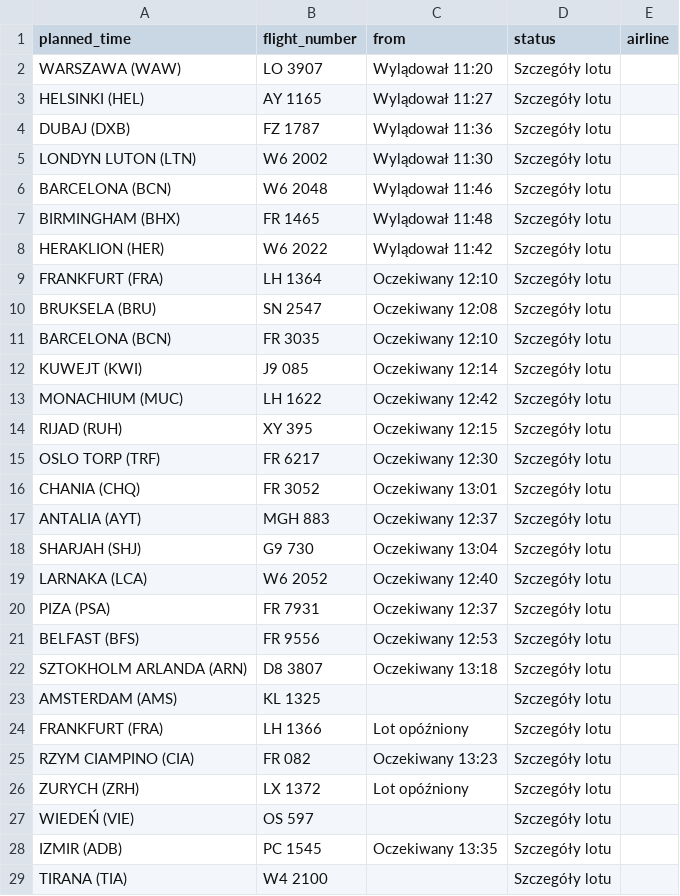
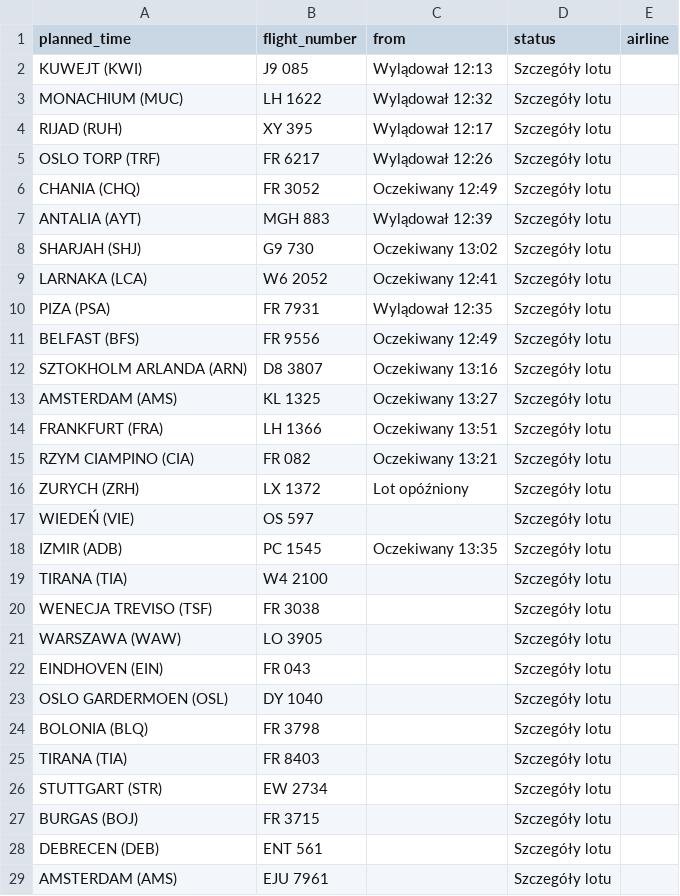
Before and after one commit to przemyslawbaran2993-droid/codex-test, a CSV file: data/arrivals.csv, drawn as a sheet; only a part is shown; the shorter side is filled out with more unchanged rows; the diff covers the shown part only.

```diff
--- a/data/arrivals.csv
+++ b/data/arrivals.csv
@@ -1,26 +1,16 @@
 planned_time;flight_number;from;status;airline
-WARSZAWA (WAW);LO 3907;Wylądował 11:20;Szczegóły lotu;
-HELSINKI (HEL);AY 1165;Wylądował 11:27;Szczegóły lotu;
-DUBAJ (DXB);FZ 1787;Wylądował 11:36;Szczegóły lotu;
-LONDYN LUTON (LTN);W6 2002;Wylądował 11:30;Szczegóły lotu;
-BARCELONA (BCN);W6 2048;Wylądował 11:46;Szczegóły lotu;
-BIRMINGHAM (BHX);FR 1465;Wylądował 11:48;Szczegóły lotu;
-HERAKLION (HER);W6 2022;Wylądował 11:42;Szczegóły lotu;
-FRANKFURT (FRA);LH 1364;Oczekiwany 12:10;Szczegóły lotu;
-BRUKSELA (BRU);SN 2547;Oczekiwany 12:08;Szczegóły lotu;
-BARCELONA (BCN);FR 3035;Oczekiwany 12:10;Szczegóły lotu;
-KUWEJT (KWI);J9 085;Oczekiwany 12:14;Szczegóły lotu;
-MONACHIUM (MUC);LH 1622;Oczekiwany 12:42;Szczegóły lotu;
-RIJAD (RUH);XY 395;Oczekiwany 12:15;Szczegóły lotu;
-OSLO TORP (TRF);FR 6217;Oczekiwany 12:30;Szczegóły lotu;
-CHANIA (CHQ);FR 3052;Oczekiwany 13:01;Szczegóły lotu;
-ANTALIA (AYT);MGH 883;Oczekiwany 12:37;Szczegóły lotu;
-SHARJAH (SHJ);G9 730;Oczekiwany 13:04;Szczegóły lotu;
-LARNAKA  (LCA);W6 2052;Oczekiwany 12:40;Szczegóły lotu;
-PIZA (PSA);FR 7931;Oczekiwany 12:37;Szczegóły lotu;
-BELFAST (BFS);FR 9556;Oczekiwany 12:53;Szczegóły lotu;
-SZTOKHOLM ARLANDA (ARN);D8 3807;Oczekiwany 13:18;Szczegóły lotu;
-AMSTERDAM (AMS);KL 1325;;Szczegóły lotu;
-FRANKFURT (FRA);LH 1366;Lot opóźniony;Szczegóły lotu;
-RZYM CIAMPINO (CIA);FR 082;Oczekiwany 13:23;Szczegóły lotu;
+KUWEJT (KWI);J9 085;Wylądował 12:13;Szczegóły lotu;
+MONACHIUM (MUC);LH 1622;Wylądował 12:32;Szczegóły lotu;
+RIJAD (RUH);XY 395;Wylądował 12:17;Szczegóły lotu;
+OSLO TORP (TRF);FR 6217;Wylądował 12:26;Szczegóły lotu;
+CHANIA (CHQ);FR 3052;Oczekiwany 12:49;Szczegóły lotu;
+ANTALIA (AYT);MGH 883;Wylądował 12:39;Szczegóły lotu;
+SHARJAH (SHJ);G9 730;Oczekiwany 13:02;Szczegóły lotu;
+LARNAKA  (LCA);W6 2052;Oczekiwany 12:41;Szczegóły lotu;
+PIZA (PSA);FR 7931;Wylądował 12:35;Szczegóły lotu;
+BELFAST (BFS);FR 9556;Oczekiwany 12:49;Szczegóły lotu;
+SZTOKHOLM ARLANDA (ARN);D8 3807;Oczekiwany 13:16;Szczegóły lotu;
+AMSTERDAM (AMS);KL 1325;Oczekiwany 13:27;Szczegóły lotu;
+FRANKFURT (FRA);LH 1366;Oczekiwany 13:51;Szczegóły lotu;
+RZYM CIAMPINO (CIA);FR 082;Oczekiwany 13:21;Szczegóły lotu;
 ZURYCH (ZRH);LX 1372;Lot opóźniony;Szczegóły lotu;
```
Also changed, not shown: 1 moved row and 2 edited cells elsewhere in this file.
